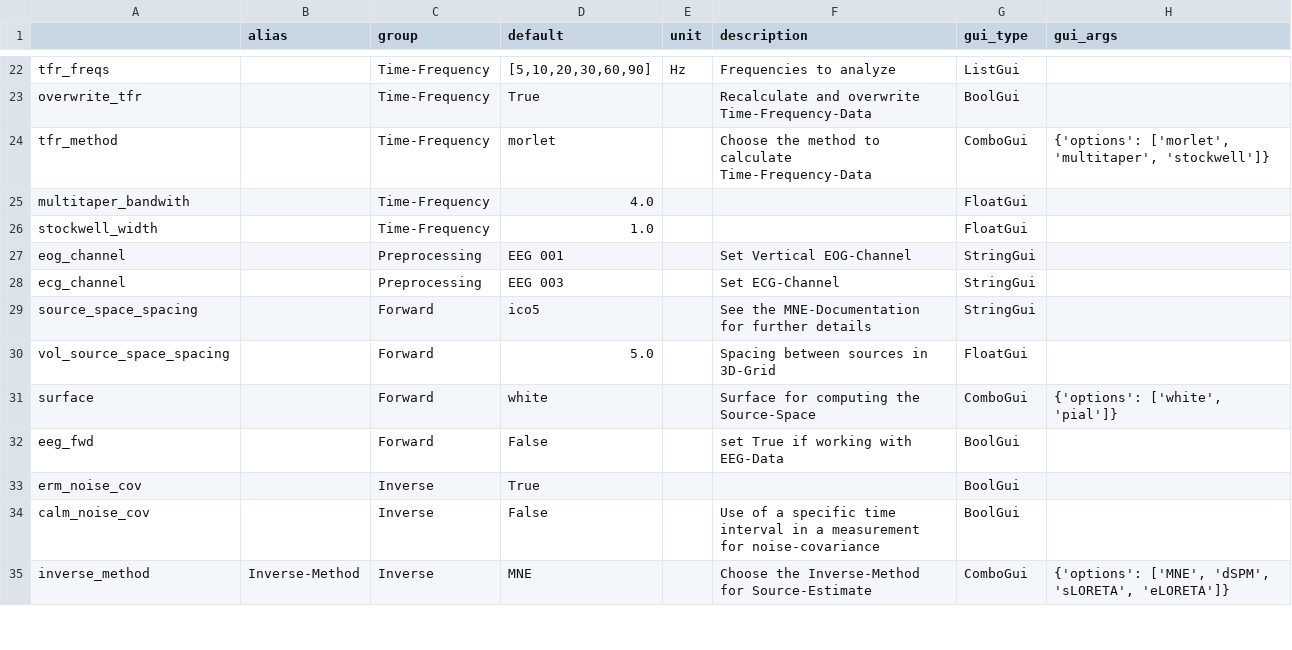
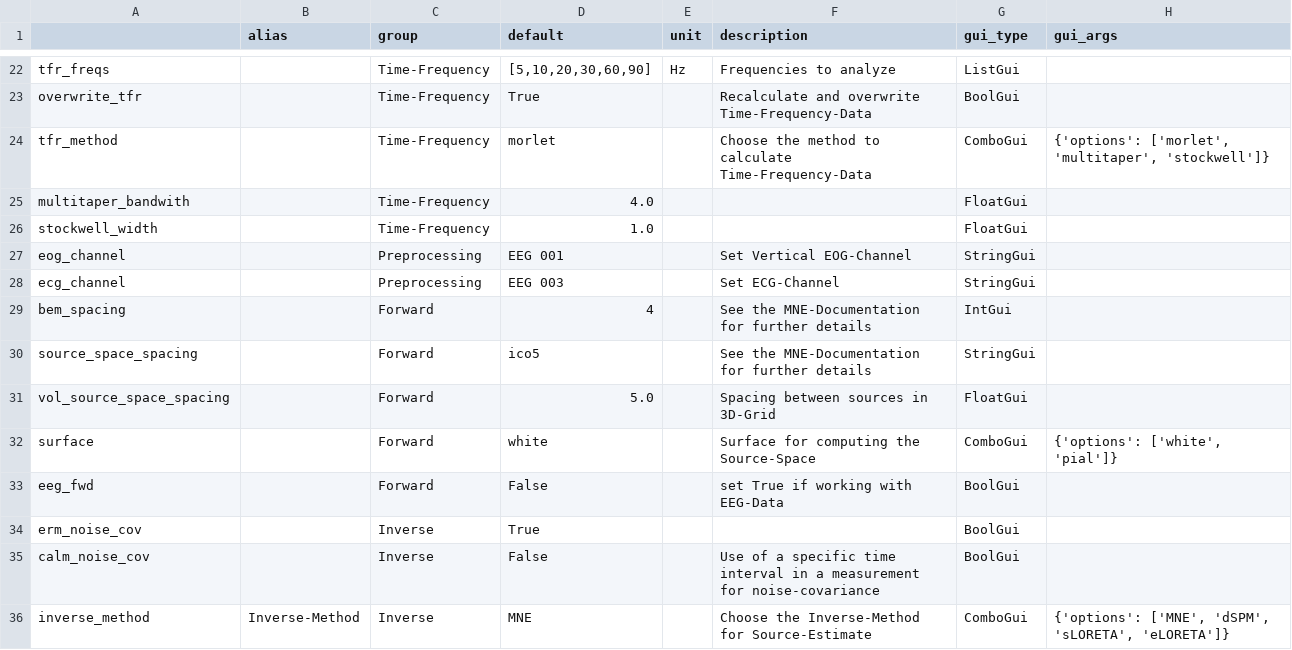
Before and after one commit to marsipu/mne-pipeline-hd, a CSV file: mne_pipeline_hd/resources/parameters.csv, drawn as a sheet; only a part is shown, gaps mark what is left out.

Commit message:
Bem-Spacing and some bugs

```diff
--- a/mne_pipeline_hd/resources/parameters.csv
+++ b/mne_pipeline_hd/resources/parameters.csv
@@ -28,2 +28,3 @@ eog_channel;;Preprocessing;EEG 001;;Set Vertical EOG-Channel;StringGui;
 ecg_channel;;Preprocessing;EEG 003;;Set ECG-Channel;StringGui;
+bem_spacing;;Forward;4;;See the MNE-Documentation for further details;IntGui;
 source_space_spacing;;Forward;ico5;;See the MNE-Documentation for further details;StringGui;
```
Also changed, not shown: mne_pipeline_hd/resources/functions.csv, 3 other files.
